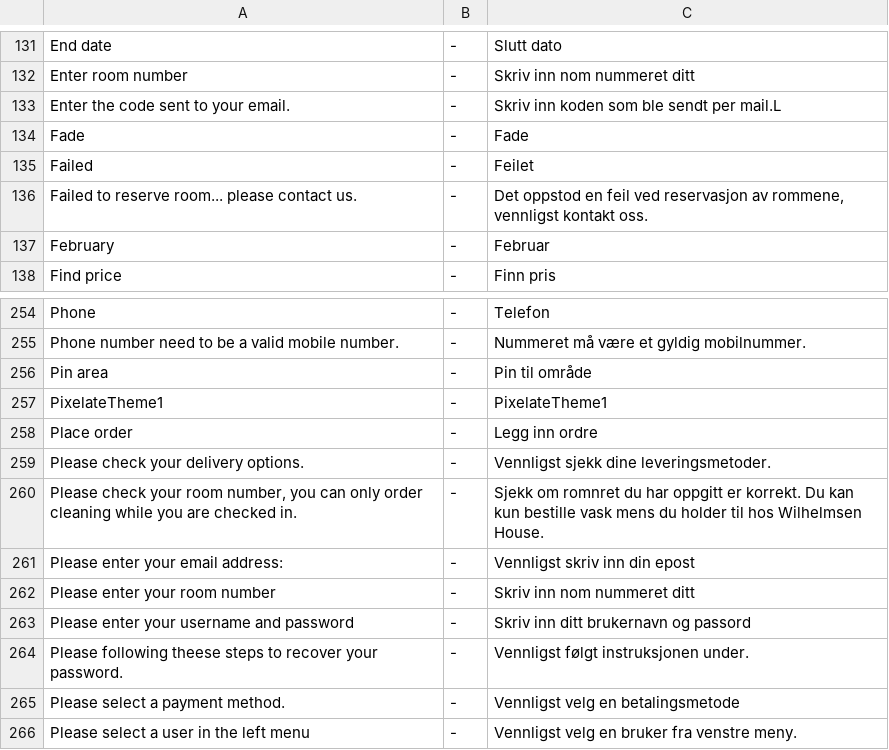
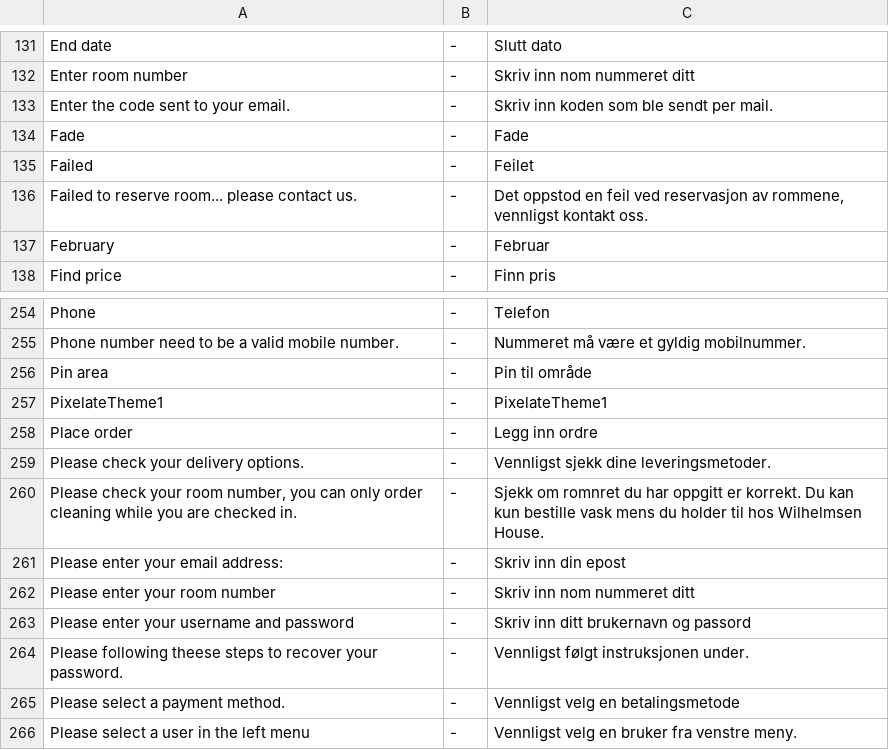
Before and after one commit to tamzidoronno/zaui-v4, a CSV file: com.getshop.client/ROOT/translation/w_nb_NO.csv, drawn as a sheet; only a part is shown, gaps mark what is left out.

```diff
--- a/com.getshop.client/ROOT/translation/w_nb_NO.csv
+++ b/com.getshop.client/ROOT/translation/w_nb_NO.csv
@@ -132,3 +132,3 @@ End date;-;Slutt dato
 Enter room number;-;Skriv inn nom nummeret ditt
-Enter the code sent to your email.;-;Skriv inn koden som ble sendt per mail.L
+Enter the code sent to your email.;-;Skriv inn koden som ble sendt per mail.
 Fade;-;Fade
@@ -260,3 +260,3 @@ Please check your delivery options.;-;Vennligst sjekk dine leveringsmetoder.
 Please check your room number, you can only order cleaning while you are checked in.;-;Sjekk om romnret du har oppgitt er korrekt. Du kan kun bestille vask mens du holder til hos Wilhelmsen House.
-Please enter your email address:;-;Vennligst skriv inn din epost
+Please enter your email address:;-;Skriv inn din epost
 Please enter your room number;-;Skriv inn nom nummeret ditt
```
Also changed, not shown: 7 other files.
